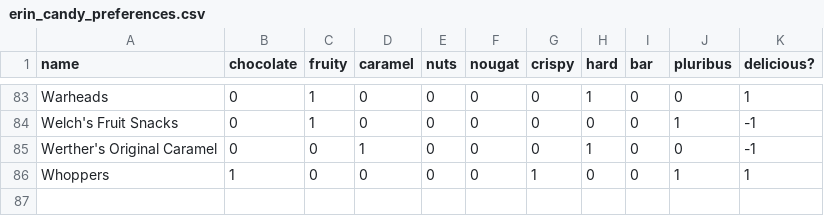
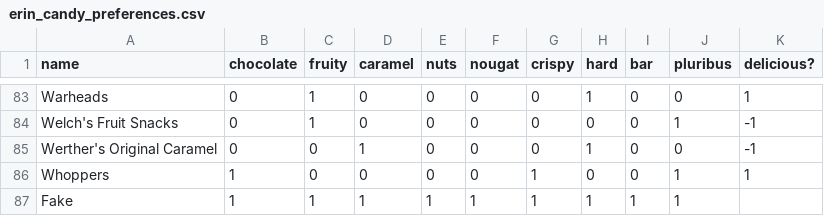
Before and after one commit to code-dot-org/ml-playground, a CSV file: public/datasets/erin_candy_preferences.csv, drawn as a sheet; only a part is shown, gaps mark what is left out; the diff names each change by its address in the sheet, - before the commit and + after, or states it on an @@ line.

```diff
--- a/public/datasets/erin_candy_preferences.csv
+++ b/public/datasets/erin_candy_preferences.csv
+row 87: Fake | 1 | 1 | 1 | 1 | 1 | 1 | 1 | 1 | 1
```
Also changed, not shown: 3 other files.
